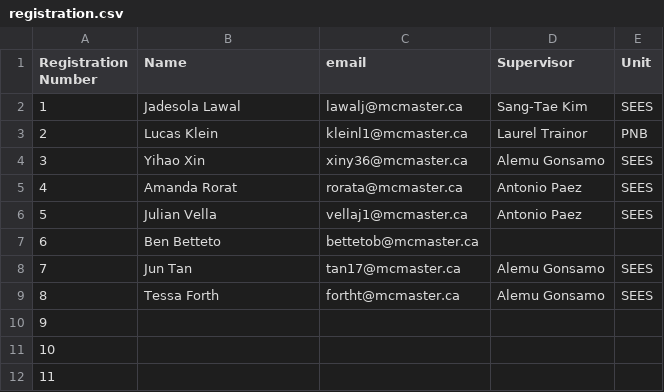
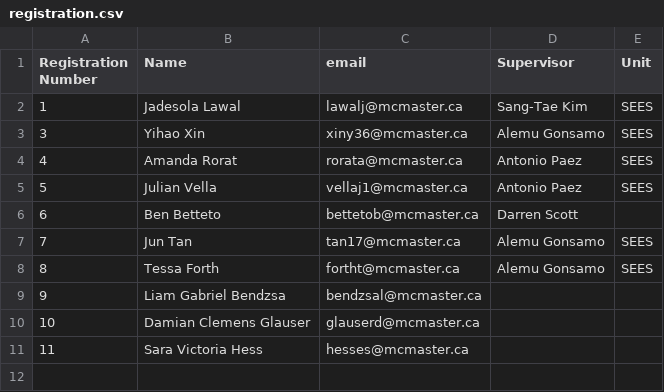
Before and after one commit to paezha/Reproducible-Research-Workflow, a CSV file: Enrollment/2026/registration.csv, drawn as a sheet.

```diff
--- a/Enrollment/2026/registration.csv
+++ b/Enrollment/2026/registration.csv
@@ -2,3 +2,2 @@ Registration Number,Name,email,Supervisor,Unit
 1,Jadesola Lawal,lawalj@mcmaster.ca,Sang-Tae Kim,SEES
-2,Lucas Klein,kleinl1@mcmaster.ca,Laurel Trainor,PNB
 3,Yihao Xin,xiny36@mcmaster.ca,Alemu Gonsamo,SEES
@@ -6,7 +5,7 @@ Registration Number,Name,email,Supervisor,Unit
 5,Julian Vella,vellaj1@mcmaster.ca,Antonio Paez,SEES
-6,Ben Betteto,bettetob@mcmaster.ca,,
+6,Ben Betteto,bettetob@mcmaster.ca,Darren Scott,
 7,Jun Tan,tan17@mcmaster.ca,Alemu Gonsamo,SEES
 8,Tessa Forth,fortht@mcmaster.ca,Alemu Gonsamo,SEES
-9,,,,
-10,,,,
-11,,,,
+9,Liam Gabriel Bendzsa,bendzsal@mcmaster.ca,,
+10,Damian Clemens Glauser,glauserd@mcmaster.ca,,
+11,Sara Victoria Hess,hesses@mcmaster.ca,,
```
Also changed, not shown: 2 other files.
